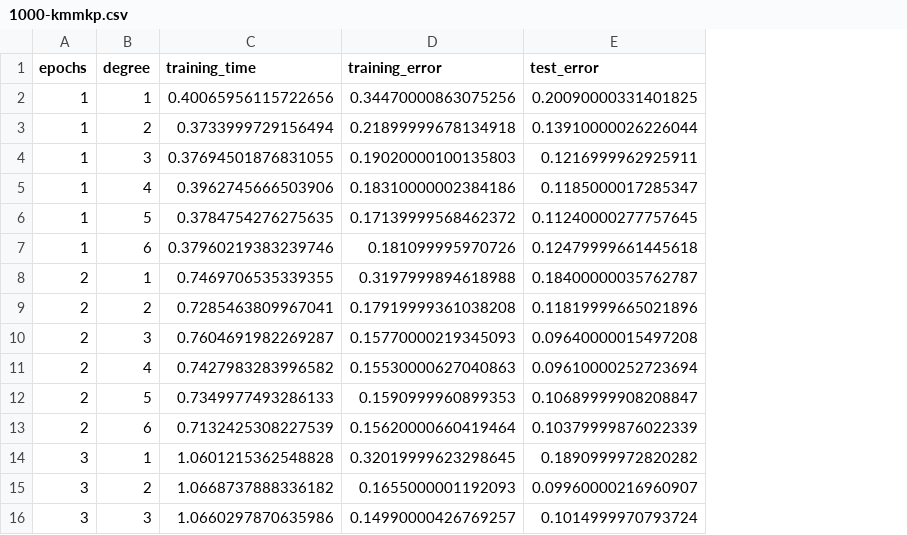
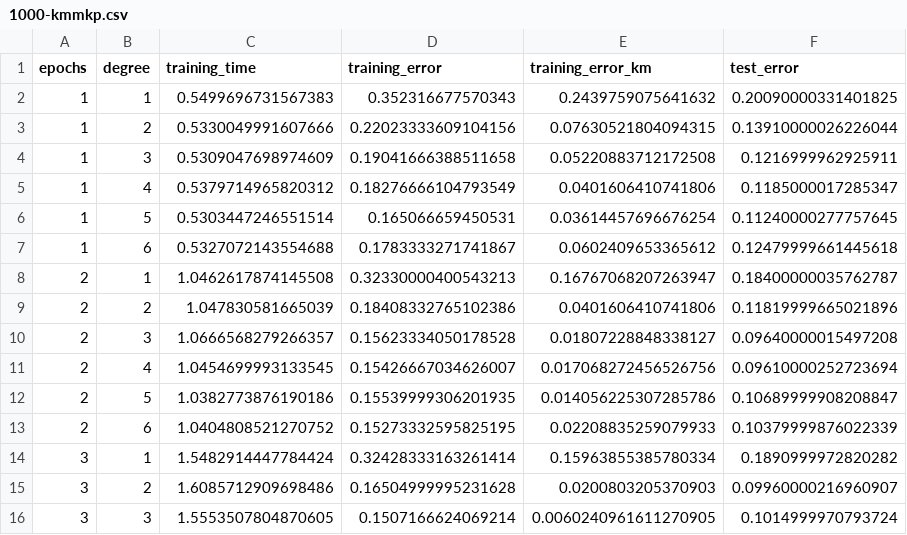
Before and after one commit to lfoscari/kernel-mnist, a CSV file: results/1000-kmmkp.csv, drawn as a sheet; only a part is shown; the diff covers the shown part only; the diff names each change by its address in the sheet, - before the commit and + after, or states it on an @@ line.

```diff
--- a/results/1000-kmmkp.csv
+++ b/results/1000-kmmkp.csv
+column E (training_error_km), rows 2-16: 0.2439759075641632 | 0.07630521804094315 | 0.05220883712172508 | 0.0401606410741806 | 0.03614457696676254 | 0.0602409653365612 | 0.16767068207263947 | 0.0401606410741806 | 0.01807228848338127 | 0.017068272456526756 | 0.014056225307285786 | 0.02208835259079933 | 0.15963855385780334 | 0.0200803205370903 | 0.0060240961611270905
-C2 (training_time): 0.40065956115722656
+C2 (training_time): 0.5499696731567383
-D2 (training_error): 0.34470000863075256
+D2 (training_error): 0.352316677570343
-C3 (training_time): 0.3733999729156494
+C3 (training_time): 0.5330049991607666
-D3 (training_error): 0.21899999678134918
+D3 (training_error): 0.22023333609104156
-C4 (training_time): 0.37694501876831055
+C4 (training_time): 0.5309047698974609
-D4 (training_error): 0.19020000100135803
+D4 (training_error): 0.19041666388511658
-C5 (training_time): 0.3962745666503906
+C5 (training_time): 0.5379714965820312
-D5 (training_error): 0.18310000002384186
+D5 (training_error): 0.18276666104793549
-C6 (training_time): 0.3784754276275635
+C6 (training_time): 0.5303447246551514
-D6 (training_error): 0.17139999568462372
+D6 (training_error): 0.165066659450531
-C7 (training_time): 0.37960219383239746
+C7 (training_time): 0.5327072143554688
-D7 (training_error): 0.181099995970726
+D7 (training_error): 0.1783333271741867
-C8 (training_time): 0.7469706535339355
+C8 (training_time): 1.0462617874145508
-D8 (training_error): 0.3197999894618988
+D8 (training_error): 0.32330000400543213
-C9 (training_time): 0.7285463809967041
+C9 (training_time): 1.047830581665039
-D9 (training_error): 0.17919999361038208
+D9 (training_error): 0.18408332765102386
-C10 (training_time): 0.7604691982269287
+C10 (training_time): 1.0666568279266357
-D10 (training_error): 0.15770000219345093
+D10 (training_error): 0.15623334050178528
-C11 (training_time): 0.7427983283996582
+C11 (training_time): 1.0454699993133545
-D11 (training_error): 0.15530000627040863
+D11 (training_error): 0.15426667034626007
-C12 (training_time): 0.7349977493286133
+C12 (training_time): 1.0382773876190186
-D12 (training_error): 0.1590999960899353
+D12 (training_error): 0.15539999306201935
-C13 (training_time): 0.7132425308227539
+C13 (training_time): 1.0404808521270752
-D13 (training_error): 0.15620000660419464
+D13 (training_error): 0.15273332595825195
-C14 (training_time): 1.0601215362548828
+C14 (training_time): 1.5482914447784424
-D14 (training_error): 0.32019999623298645
+D14 (training_error): 0.32428333163261414
-C15 (training_time): 1.0668737888336182
+C15 (training_time): 1.6085712909698486
-D15 (training_error): 0.1655000001192093
+D15 (training_error): 0.16504999995231628
-C16 (training_time): 1.0660297870635986
+C16 (training_time): 1.5553507804870605
-D16 (training_error): 0.14990000426769257
+D16 (training_error): 0.1507166624069214
```
Also changed, not shown: 90 edited cells elsewhere in this file, results/1500-kmmkp.csv, results/200-kmmkp.csv, 8 other files.
